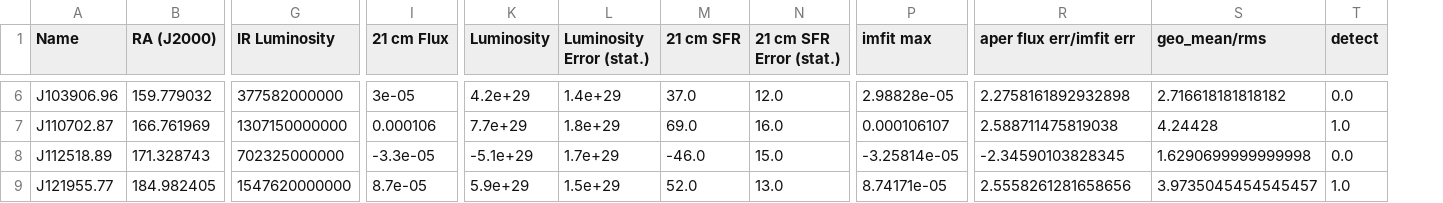
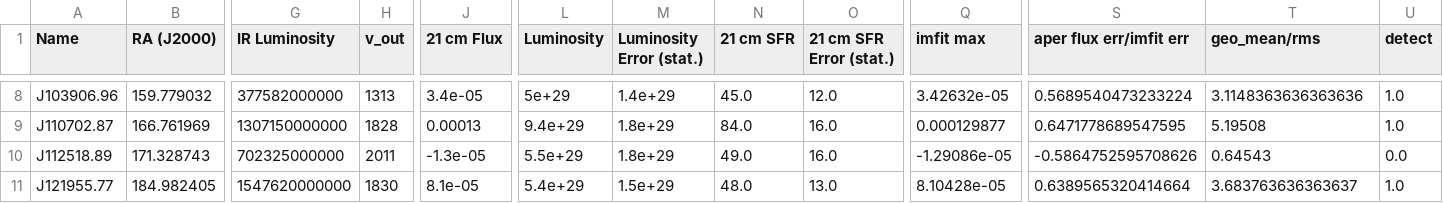
Before and after one commit to gpetter/hizea-VLA-SFRs, a CSV file: table.csv, drawn as a sheet; only a part is shown, gaps mark what is left out; addresses are those after the commit; the diff covers the shown part only; the diff names each change by its address in the sheet, - before the commit and + after, or states it on an @@ line.

```diff
--- a/table.csv
+++ b/table.csv
+column H (v_out), rows 8-11: 1313 | 1828 | 2011 | 1830
-J8 (21 cm Flux): 3e-05
+J8 (21 cm Flux): 3.4e-05
-L8 (Luminosity): 4.2e+29
+L8 (Luminosity): 5e+29
-N8 (21 cm SFR): 37.0
+N8 (21 cm SFR): 45.0
-Q8 (imfit max): 2.98828e-05
+Q8 (imfit max): 3.42632e-05
-S8 (aper flux err/imfit err): 2.2758161892932898
+S8 (aper flux err/imfit err): 0.5689540473233224
-T8 (geo_mean/rms): 2.716618181818182
+T8 (geo_mean/rms): 3.1148363636363636
-U8 (detect): 0.0
+U8 (detect): 1.0
-J9 (21 cm Flux): 0.000106
+J9 (21 cm Flux): 0.00013
-L9 (Luminosity): 7.7e+29
+L9 (Luminosity): 9.4e+29
-N9 (21 cm SFR): 69.0
+N9 (21 cm SFR): 84.0
-Q9 (imfit max): 0.000106107
+Q9 (imfit max): 0.000129877
-S9 (aper flux err/imfit err): 2.588711475819038
+S9 (aper flux err/imfit err): 0.6471778689547595
-T9 (geo_mean/rms): 4.24428
+T9 (geo_mean/rms): 5.19508
-J10 (21 cm Flux): -3.3e-05
+J10 (21 cm Flux): -1.3e-05
-L10 (Luminosity): -5.1e+29
+L10 (Luminosity): 5.5e+29
-M10 (Luminosity Error (stat.)): 1.7e+29
+M10 (Luminosity Error (stat.)): 1.8e+29
-N10 (21 cm SFR): -46.0
+N10 (21 cm SFR): 49.0
-O10 (21 cm SFR Error (stat.)): 15.0
+O10 (21 cm SFR Error (stat.)): 16.0
-Q10 (imfit max): -3.25814e-05
+Q10 (imfit max): -1.29086e-05
-S10 (aper flux err/imfit err): -2.34590103828345
+S10 (aper flux err/imfit err): -0.5864752595708626
-T10 (geo_mean/rms): 1.6290699999999998
+T10 (geo_mean/rms): 0.64543
-J11 (21 cm Flux): 8.7e-05
+J11 (21 cm Flux): 8.1e-05
-L11 (Luminosity): 5.9e+29
+L11 (Luminosity): 5.4e+29
-N11 (21 cm SFR): 52.0
+N11 (21 cm SFR): 48.0
-Q11 (imfit max): 8.74171e-05
+Q11 (imfit max): 8.10428e-05
-S11 (aper flux err/imfit err): 2.5558261281658656
+S11 (aper flux err/imfit err): 0.6389565320414664
-T11 (geo_mean/rms): 3.9735045454545457
+T11 (geo_mean/rms): 3.683763636363637
```
Also changed, not shown: 2 added rows and 95 edited cells elsewhere in this file.
